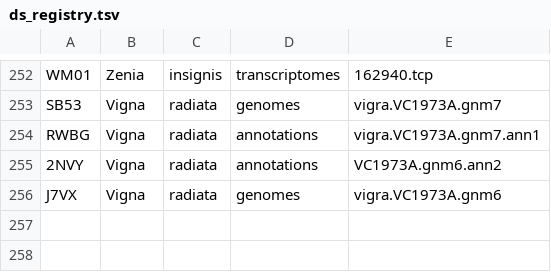
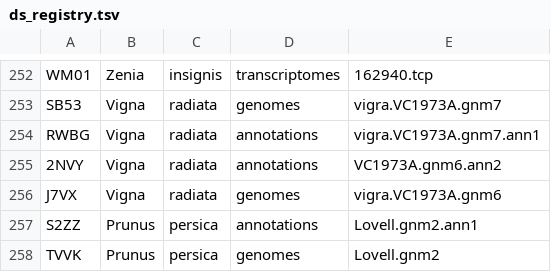
Before and after one commit to legumeinfo/datastore-registry, a TSV file: ds_registry.tsv, drawn as a sheet; only a part is shown, gaps mark what is left out.

Commit message:
Add keys for Prunus persica assembly and annotations

```diff
--- a/ds_registry.tsv
+++ b/ds_registry.tsv
@@ -256 +256,3 @@ RWBG	Vigna	radiata	annotations	vigra.VC1973A.gnm7.ann1
 J7VX	Vigna	radiata	genomes	vigra.VC1973A.gnm6
+S2ZZ	Prunus	persica	annotations	Lovell.gnm2.ann1
+TVVK	Prunus	persica	genomes	Lovell.gnm2
```
